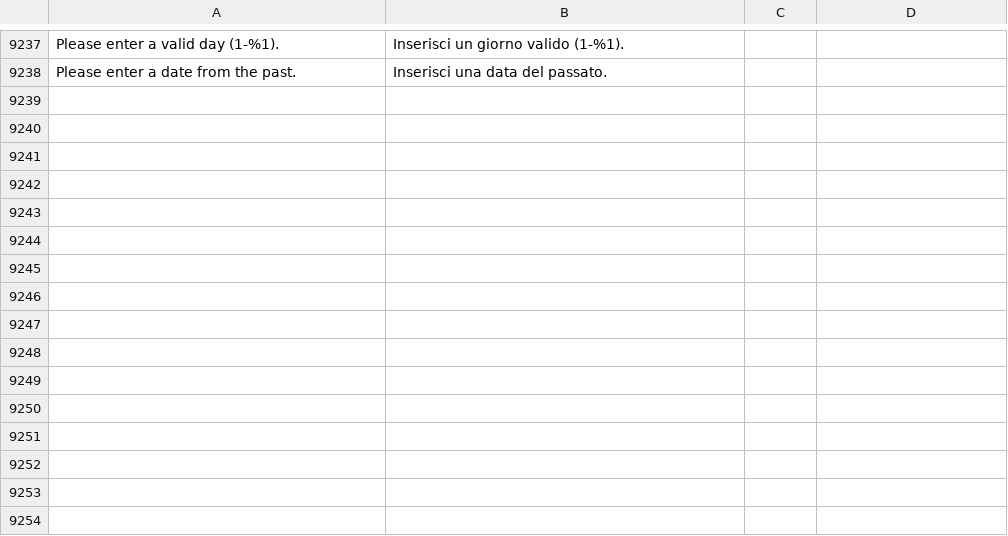
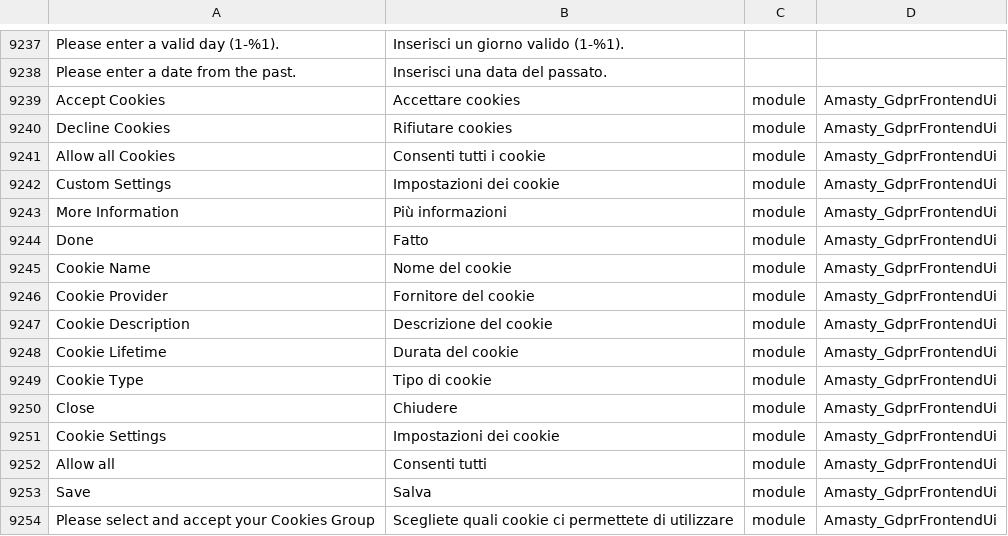
Before and after one commit to orionpt/m2-language-it, a CSV file: it_IT.csv, drawn as a sheet; only a part is shown, gaps mark what is left out; the diff names each change by its address in the sheet, - before the commit and + after, or states it on an @@ line.

Commit message:
Update it_IT.csv

```diff
--- a/it_IT.csv
+++ b/it_IT.csv
+row 9239: Accept Cookies | Accettare cookies | module | Amasty_GdprFrontendUi
+row 9240: Decline Cookies | Rifiutare cookies | module | Amasty_GdprFrontendUi
+row 9241: Allow all Cookies | Consenti tutti i cookie | module | Amasty_GdprFrontendUi
+row 9242: Custom Settings | Impostazioni dei cookie | module | Amasty_GdprFrontendUi
+row 9243: More Information | Più informazioni | module | Amasty_GdprFrontendUi
+row 9244: Done | Fatto | module | Amasty_GdprFrontendUi
+row 9245: Cookie Name | Nome del cookie | module | Amasty_GdprFrontendUi
+row 9246: Cookie Provider | Fornitore del cookie | module | Amasty_GdprFrontendUi
+row 9247: Cookie Description | Descrizione del cookie | module | Amasty_GdprFrontendUi
+row 9248: Cookie Lifetime | Durata del cookie | module | Amasty_GdprFrontendUi
+row 9249: Cookie Type | Tipo di cookie | module | Amasty_GdprFrontendUi
+row 9250: Close | Chiudere | module | Amasty_GdprFrontendUi
+row 9251: Cookie Settings | Impostazioni dei cookie | module | Amasty_GdprFrontendUi
+row 9252: Allow all | Consenti tutti | module | Amasty_GdprFrontendUi
+row 9253: Save | Salva | module | Amasty_GdprFrontendUi
+row 9254: Please select and accept your Cookies Group | Scegliete quali cookie ci permettete di utilizzare | module | Amasty_GdprFrontendUi
```
